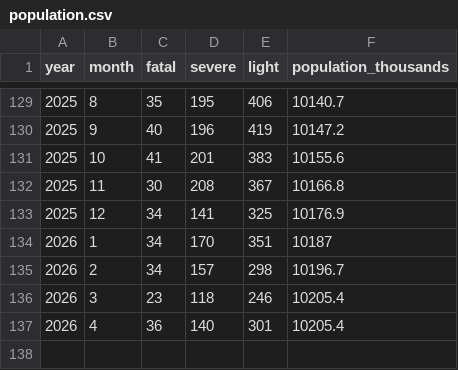
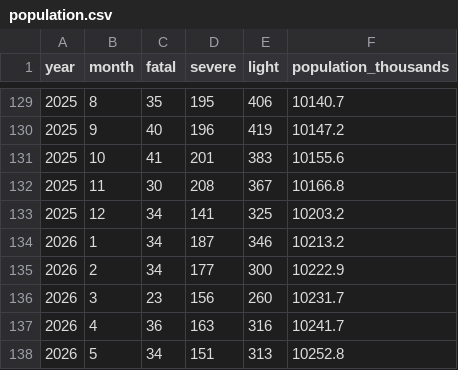
Before and after one commit to galit20/knesset360, a CSV file: knesset360-backend/static_data/population.csv, drawn as a sheet; only a part is shown, gaps mark what is left out.

Commit message:
update road safety data

```diff
--- a/knesset360-backend/static_data/population.csv
+++ b/knesset360-backend/static_data/population.csv
@@ -132,6 +132,7 @@ year,month,fatal,severe,light,population_thousands
 2025,11,30,208,367,10166.8
-2025,12,34,141,325,10176.9
-2026,1,34,170,351,10187
-2026,2,34,157,298,10196.7
-2026,3,23,118,246,10205.4
-2026,4,36,140,301,10205.4
+2025,12,34,141,325,10203.2
+2026,1,34,187,346,10213.2
+2026,2,34,177,300,10222.9
+2026,3,23,156,260,10231.7
+2026,4,36,163,316,10241.7
+2026,5,34,151,313,10252.8
```
